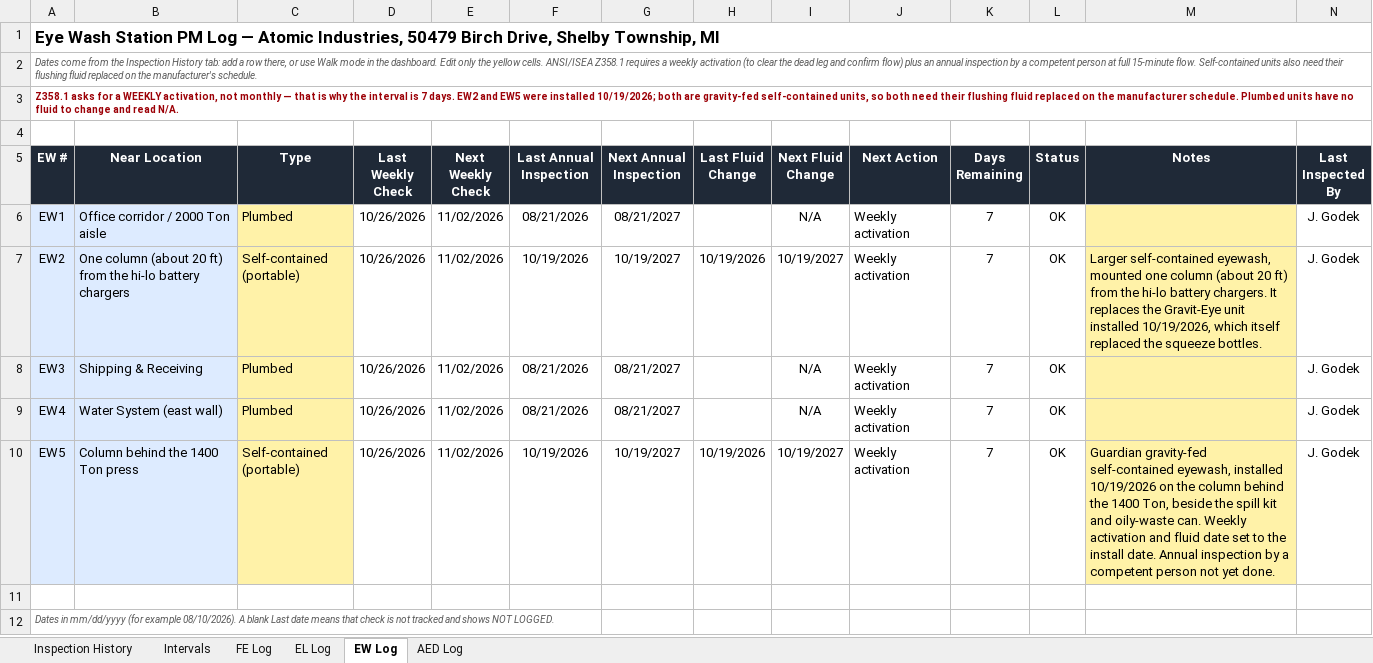
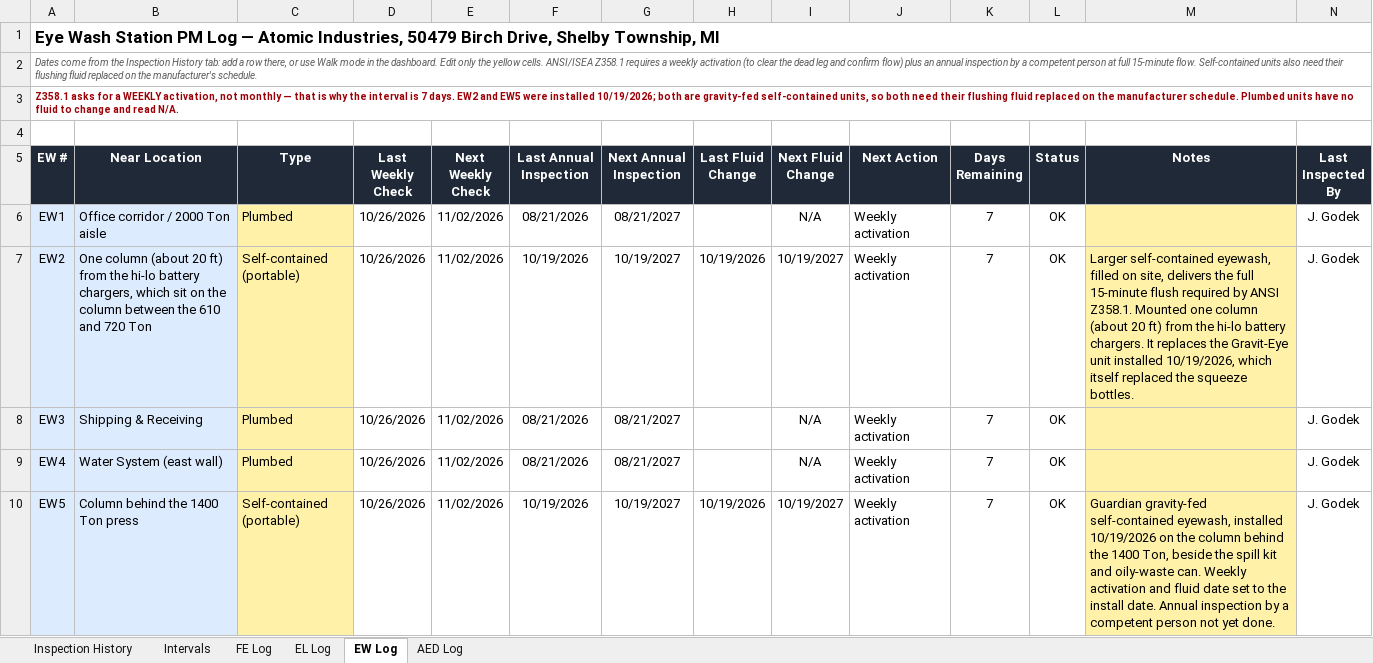
Before and after one commit to Atomic-JaY/Atomic-app-hub, an Excel workbook: life-safety/Life-Safety-PM-Log.xlsx, sheet EW Log, drawn as a sheet; only a part is shown; the shorter side is filled out with more unchanged rows; values as stored, in another font and other column widths than the file's, no borders; conditional formats not drawn; the diff names each change by its address in the sheet, - before the commit and + after, or states it on an @@ line.

Commit message:
PM log: EW2 location relative to relocated hi-lo chargers

```diff
--- a/life-safety/Life-Safety-PM-Log.xlsx (sheet EW Log)
+++ b/life-safety/Life-Safety-PM-Log.xlsx (sheet EW Log)
-B7 (Near Location): …hi-lo battery chargers
+B7 (Near Location): …hi-lo battery chargers, which sit on the column between the 610 and 720 Ton
-M7 (Notes): …self-contained eyewash, mounted one column…
+M7 (Notes): …self-contained eyewash, filled on site, delivers the full 15-minute flush required by ANSI Z358.1. Mounted one column…
```
